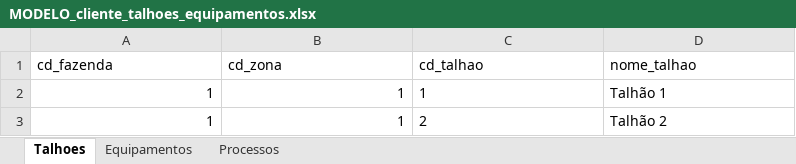
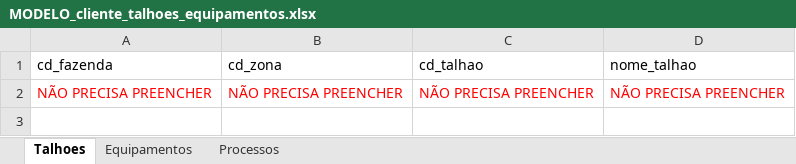
Before and after one commit to antoniomarcosdesa/relatorio-operacional-mapas-metas, an Excel workbook: clientes/agrobrava/MODELO_cliente_talhoes_equipamentos.xlsx, sheet Talhoes, drawn as a sheet; values as stored, in another font and other column widths than the file's, no borders; removed rows and columns are numbered as before the commit, all else as after; the diff names each change by its address in the sheet, - before the commit and + after, or states it on an @@ line.

```diff
--- a/clientes/agrobrava/MODELO_cliente_talhoes_equipamentos.xlsx (sheet Talhoes)
+++ b/clientes/agrobrava/MODELO_cliente_talhoes_equipamentos.xlsx (sheet Talhoes)
-row 2: 1 | 1 | 1 | Talhão 1
-row 3: 1 | 1 | 2 | Talhão 2
+row 2: NÃO PRECISA PREENCHER | NÃO PRECISA PREENCHER | NÃO PRECISA PREENCHER | NÃO PRECISA PREENCHER
```
Also changed, not shown: sheet Processos, sheet Equipamentos.
